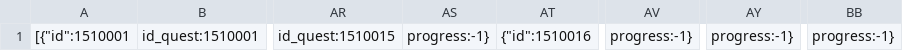
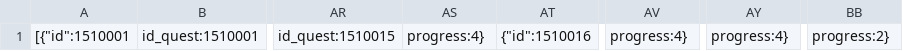
Before and after one commit to khee8469/ProjectMonet, a CSV file: Assets/UserData/Quest_ListDT.csv, drawn as a sheet; only a part is shown, gaps mark what is left out; the diff names each change by its address in the sheet, - before the commit and + after, or states it on an @@ line.

```diff
--- a/Assets/UserData/Quest_ListDT.csv
+++ b/Assets/UserData/Quest_ListDT.csv
-AS1: progress:-1}
+AS1: progress:4}
-AV1: progress:-1}
+AV1: progress:4}
-AY1: progress:-1}
+AY1: progress:4}
-BB1: progress:-1}
+BB1: progress:2}
```
Also changed, not shown: 12 other files.
